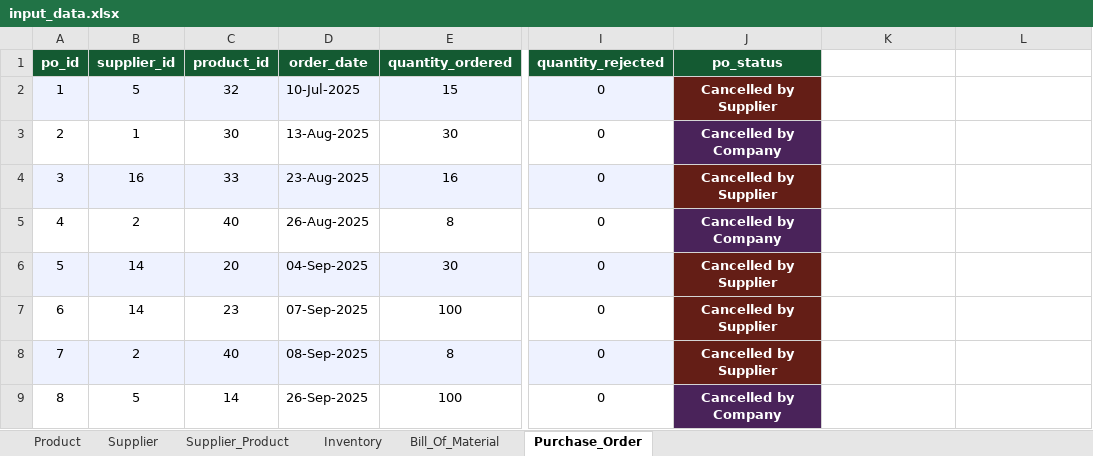
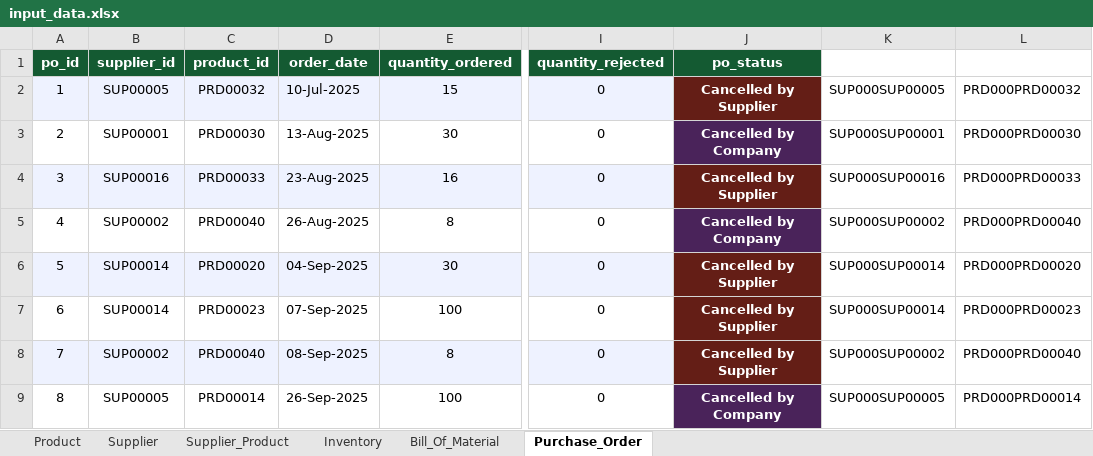
Before and after one commit to senthilvinod/procurement_ai, an Excel workbook: src/data/input_data.xlsx, sheet Purchase_Order, drawn as a sheet; only a part is shown, gaps mark what is left out; values as stored, in another font and other column widths than the file's, no borders; the diff covers the shown part only; the diff names each change by its address in the sheet, - before the commit and + after, or states it on an @@ line.

Commit message:
Product data

```diff
--- a/src/data/input_data.xlsx (sheet Purchase_Order)
+++ b/src/data/input_data.xlsx (sheet Purchase_Order)
-B2 (supplier_id): 5
+B2 (supplier_id): SUP00005
-C2 (product_id): 32
+C2 (product_id): PRD00032
-K2: (empty)
+K2: SUP000SUP00005
-L2: (empty)
+L2: PRD000PRD00032
-B3 (supplier_id): 1
+B3 (supplier_id): SUP00001
-C3 (product_id): 30
+C3 (product_id): PRD00030
-K3: (empty)
+K3: SUP000SUP00001
-L3: (empty)
+L3: PRD000PRD00030
-B4 (supplier_id): 16
+B4 (supplier_id): SUP00016
-C4 (product_id): 33
+C4 (product_id): PRD00033
-K4: (empty)
+K4: SUP000SUP00016
-L4: (empty)
+L4: PRD000PRD00033
-B5 (supplier_id): 2
+B5 (supplier_id): SUP00002
-C5 (product_id): 40
+C5 (product_id): PRD00040
-K5: (empty)
+K5: SUP000SUP00002
-L5: (empty)
+L5: PRD000PRD00040
-B6:B7 (supplier_id): 14
+B6:B7 (supplier_id): SUP00014
-C6 (product_id): 20
+C6 (product_id): PRD00020
-K6:K7: (empty)
+K6:K7: SUP000SUP00014
-L6: (empty)
+L6: PRD000PRD00020
-C7 (product_id): 23
+C7 (product_id): PRD00023
-L7: (empty)
+L7: PRD000PRD00023
-B8 (supplier_id): 2
+B8 (supplier_id): SUP00002
-C8 (product_id): 40
+C8 (product_id): PRD00040
-K8: (empty)
+K8: SUP000SUP00002
-L8: (empty)
+L8: PRD000PRD00040
-B9 (supplier_id): 5
+B9 (supplier_id): SUP00005
-C9 (product_id): 14
+C9 (product_id): PRD00014
-K9: (empty)
+K9: SUP000SUP00005
-L9: (empty)
+L9: PRD000PRD00014
```
Also changed, not shown: 1708 edited cells elsewhere in this sheet, sheet Supplier_Product, sheet Bill_Of_Material, sheet Inventory, 8 other files.
